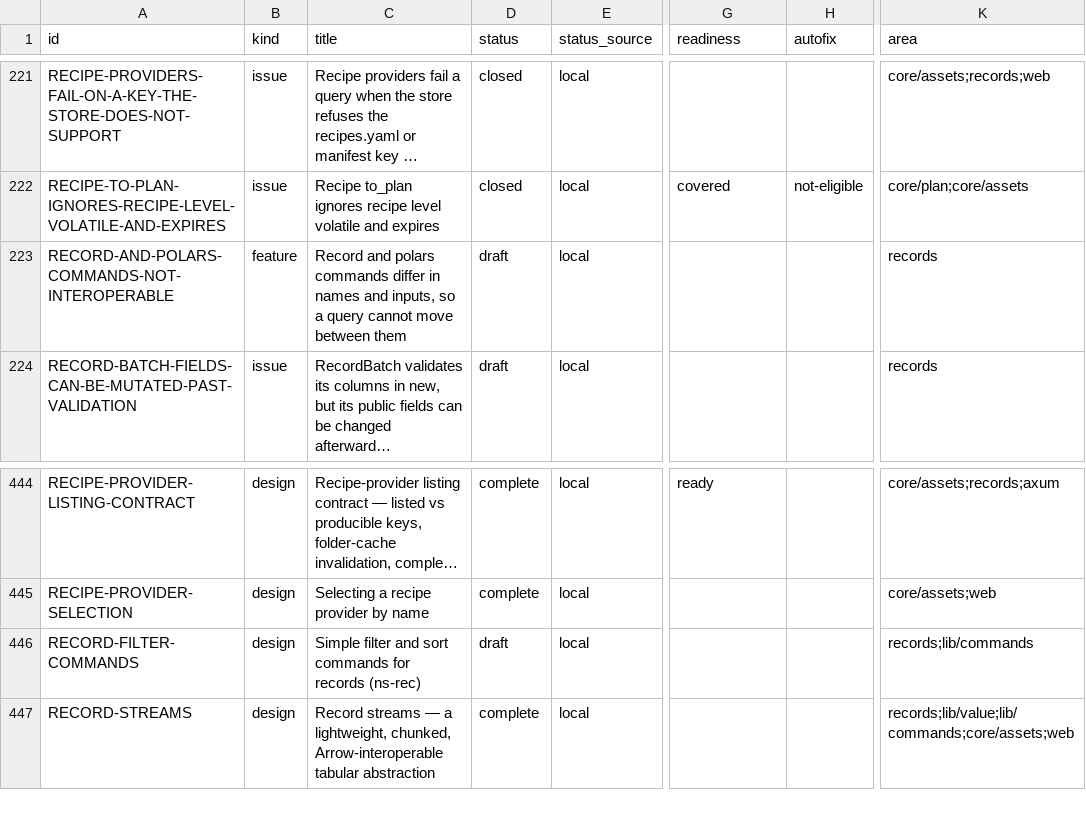
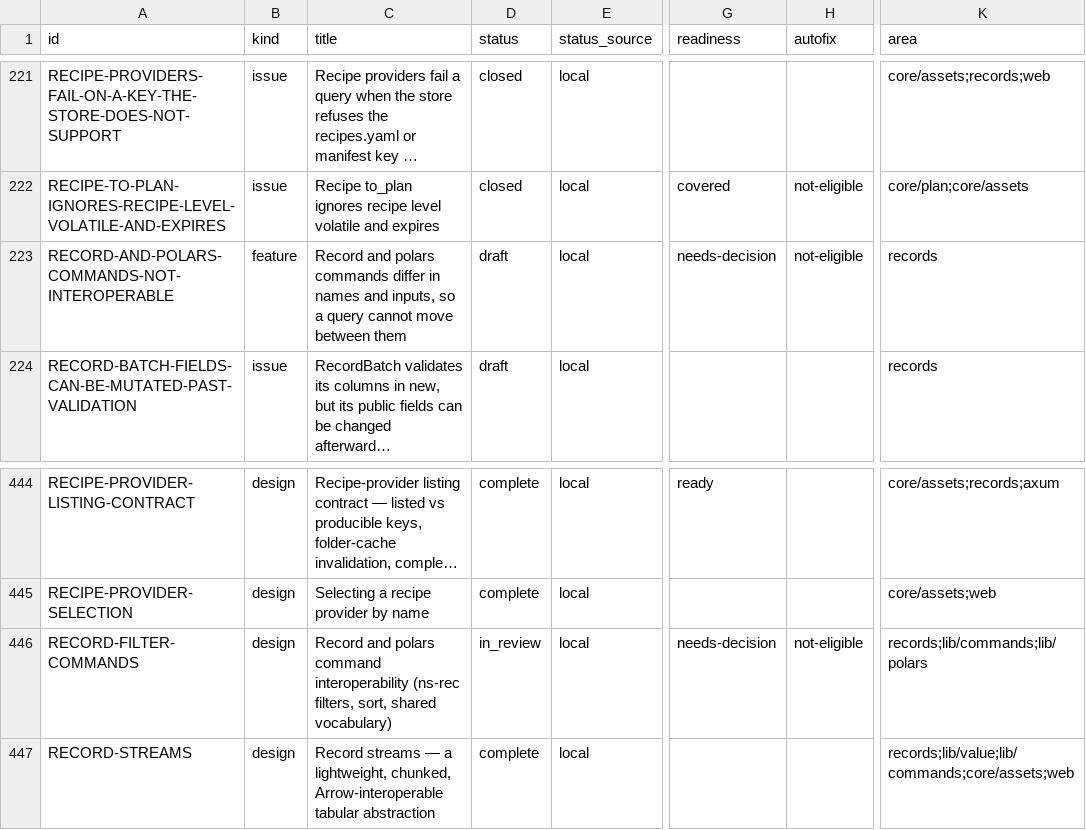
Before and after one commit to orest-d/liquers, a CSV file: specs/index.csv, drawn as a sheet; only a part is shown, gaps mark what is left out; long unchanged cells end in …; the diff names each change by its address in the sheet, - before the commit and + after, or states it on an @@ line.

```diff
--- a/specs/index.csv
+++ b/specs/index.csv
-G223 (readiness): (empty)
+G223 (readiness): needs-decision
-H223 (autofix): (empty)
+H223 (autofix): not-eligible
-C446 (title): Simple filter and sort commands for records (ns-rec)
+C446 (title): Record and polars command interoperability (ns-rec filters, sort, shared vocabulary)
-D446 (status): draft
+D446 (status): in_review
-G446 (readiness): (empty)
+G446 (readiness): needs-decision
-H446 (autofix): (empty)
+H446 (autofix): not-eligible
-K446 (area): records;lib/commands
+K446 (area): records;lib/commands;lib/polars
```
Also changed, not shown: 7 other files.
